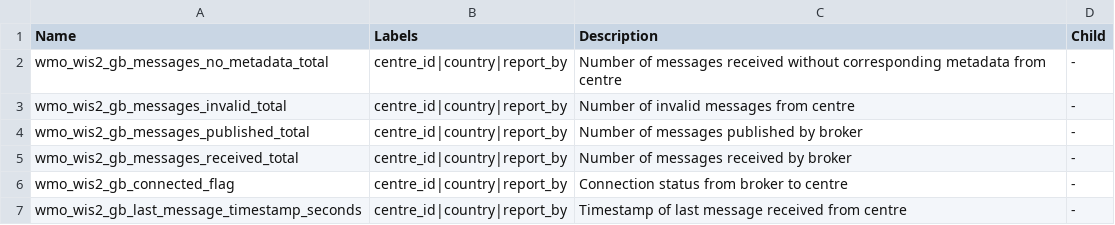
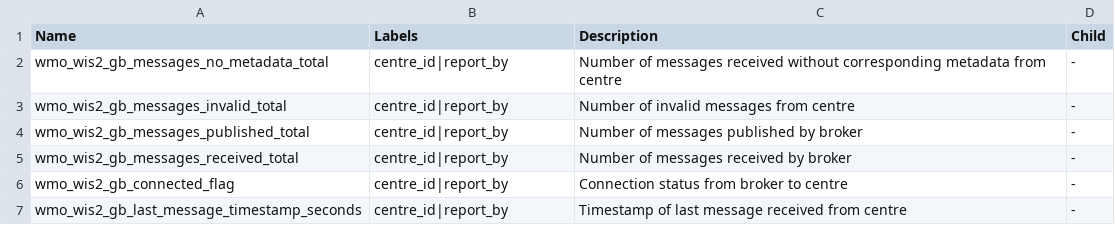
Before and after one commit to wmo-im/wis2-metric-hierarchy, a CSV file: metric-hierarchy/gb.csv, drawn as a sheet.

Commit message:
Update gb.csv
Remove country in the labels

```diff
--- a/metric-hierarchy/gb.csv
+++ b/metric-hierarchy/gb.csv
@@ -1,7 +1,7 @@
 Name,Labels,Description,Child
-wmo_wis2_gb_messages_no_metadata_total,centre_id|country|report_by,Number of messages received without corresponding metadata from centre,-
-wmo_wis2_gb_messages_invalid_total,centre_id|country|report_by,Number of invalid messages from centre,-
-wmo_wis2_gb_messages_published_total,centre_id|country|report_by,Number of messages published by broker,-
-wmo_wis2_gb_messages_received_total,centre_id|country|report_by,Number of messages received by broker,-
-wmo_wis2_gb_connected_flag,centre_id|country|report_by,Connection status from broker to centre,-
-wmo_wis2_gb_last_message_timestamp_seconds,centre_id|country|report_by,Timestamp of last message received from centre,-
+wmo_wis2_gb_messages_no_metadata_total,centre_id|report_by,Number of messages received without corresponding metadata from centre,-
+wmo_wis2_gb_messages_invalid_total,centre_id|report_by,Number of invalid messages from centre,-
+wmo_wis2_gb_messages_published_total,centre_id|report_by,Number of messages published by broker,-
+wmo_wis2_gb_messages_received_total,centre_id|report_by,Number of messages received by broker,-
+wmo_wis2_gb_connected_flag,centre_id|report_by,Connection status from broker to centre,-
+wmo_wis2_gb_last_message_timestamp_seconds,centre_id|report_by,Timestamp of last message received from centre,-
```
